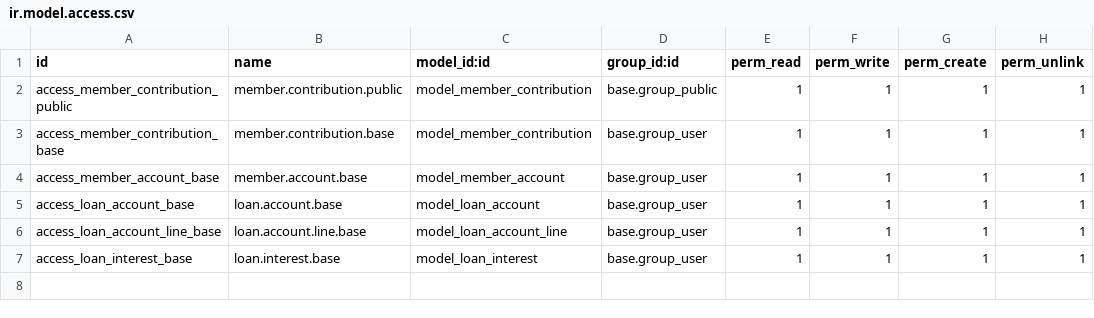
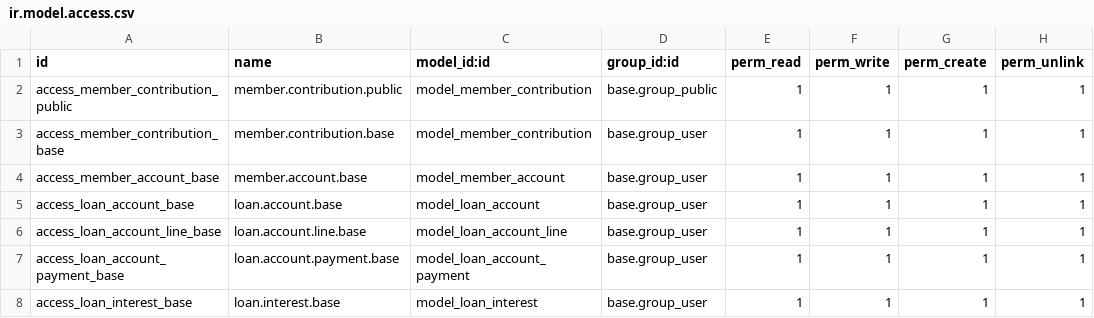
Before and after one commit to aumengse/Odoo, a CSV file: osynx_loan/security/ir.model.access.csv, drawn as a sheet; the diff names each change by its address in the sheet, - before the commit and + after, or states it on an @@ line.

Commit message:
[EDIT] payments

```diff
--- a/osynx_loan/security/ir.model.access.csv
+++ b/osynx_loan/security/ir.model.access.csv
+row 7: access_loan_account_payment_base | loan.account.payment.base | model_loan_account_payment | base.group_user | 1 | 1 | 1 | 1
```
Also changed, not shown: 8 other files.
